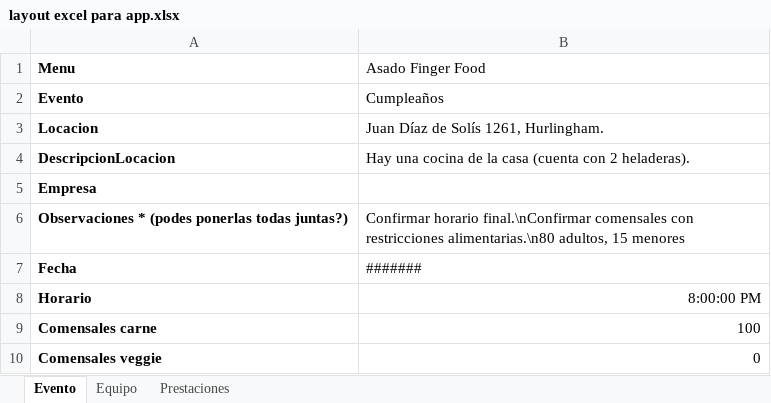
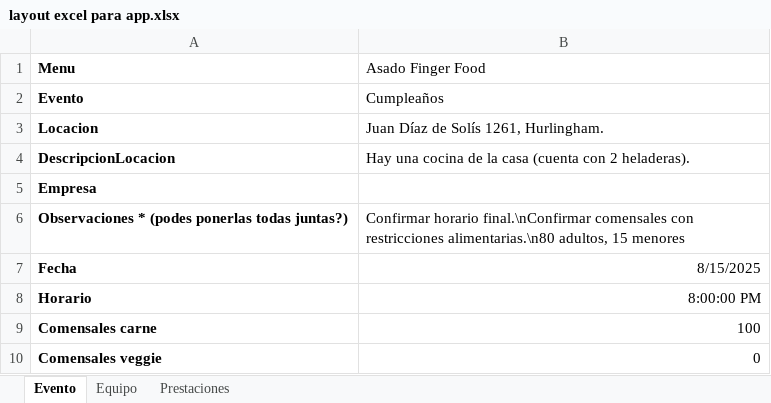
Before and after one commit to SantiHP2610/traslado-beta-upload, an Excel workbook: sample_data/layout excel para app.xlsx, sheet Evento, drawn as a sheet; values as stored, in another font and other column widths than the file's, no borders; the diff names each change by its address in the sheet, - before the commit and + after, or states it on an @@ line.

```diff
--- a/sample_data/layout excel para app.xlsx (sheet Evento)
+++ b/sample_data/layout excel para app.xlsx (sheet Evento)
-B7 (Asado Finger Food): #######
+B7 (Asado Finger Food): 8/15/2025
```
Also changed, not shown: 11 other files.
